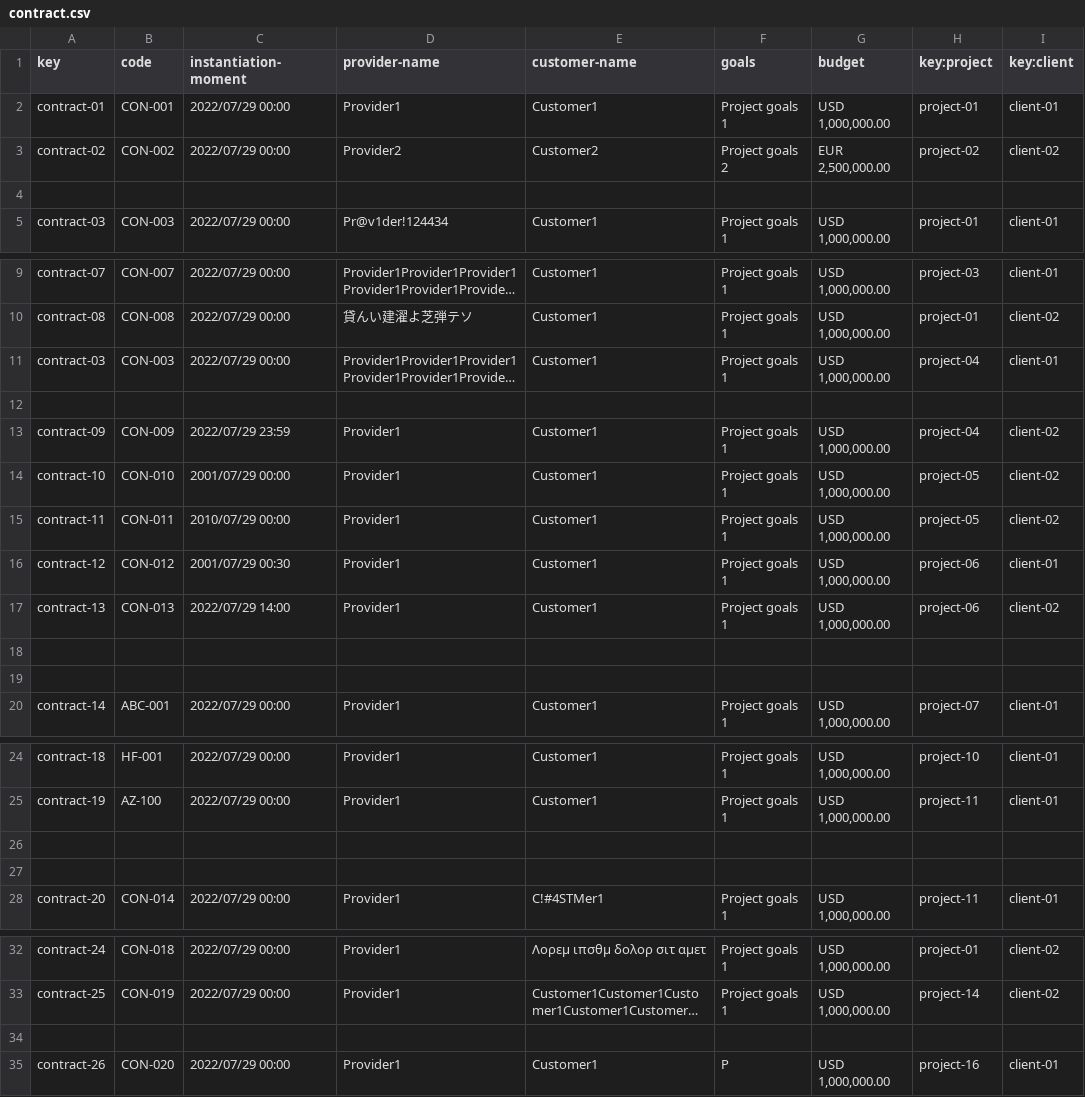
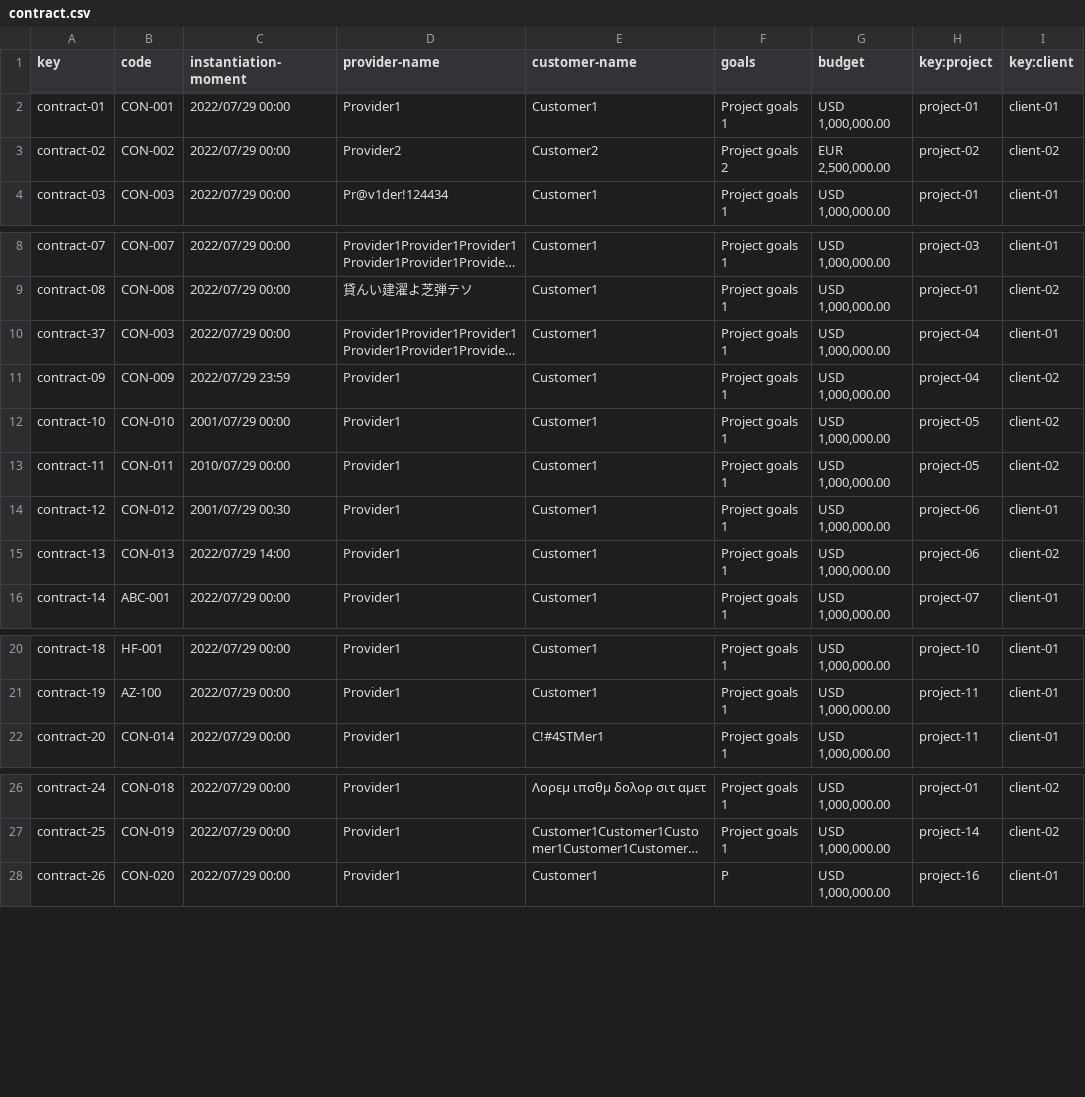
Before and after one commit to Danielruizlopezcc/Acme-SF-D04, a CSV file: src/main/webapp/WEB-INF/resources/sample-data/contract.csv, drawn as a sheet; only a part is shown, gaps mark what is left out; long unchanged cells end in …; removed rows and columns are numbered as before the commit, all else as after; the diff covers the shown part only; the diff names each change by its address in the sheet, - before the commit and + after, or states it on an @@ line.

```diff
--- a/src/main/webapp/WEB-INF/resources/sample-data/contract.csv
+++ b/src/main/webapp/WEB-INF/resources/sample-data/contract.csv
-row 4: (empty)
-A10 (key): contract-03
+A10 (key): contract-37
-row 12: (empty)
-row 18: (empty)
-row 19: (empty)
-row 26: (empty)
-row 27: (empty)
-row 34: (empty)
```
Also changed, not shown: 1 removed row elsewhere in this file, src/main/webapp/WEB-INF/resources/sample-data/consumer.csv, src/main/webapp/WEB-INF/resources/sample-data/user-account.csv, 2 other files.
